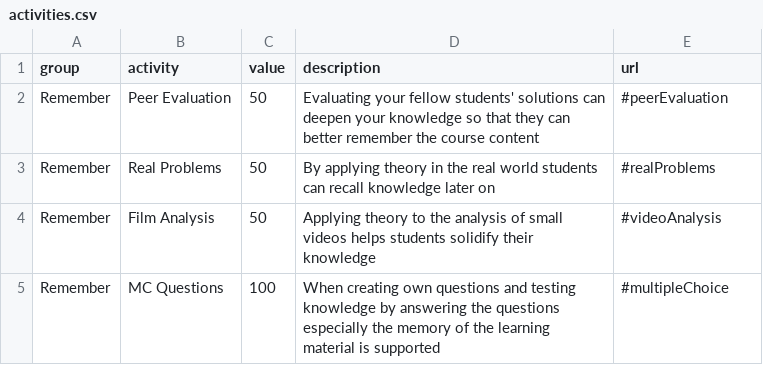
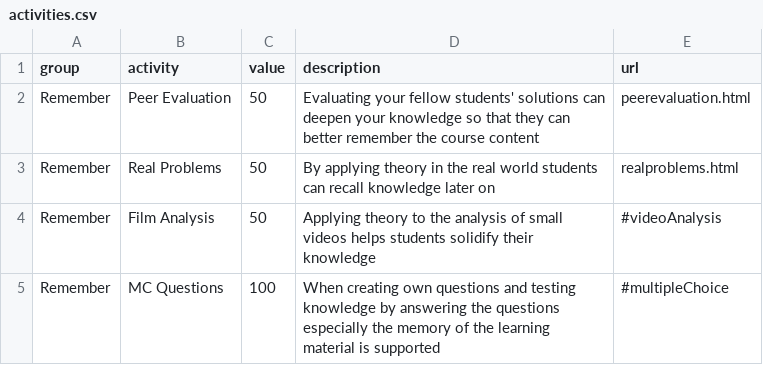
Before and after one commit to Lea1216/d3, a CSV file: activities.csv, drawn as a sheet; only a part is shown.

Commit message:
Update activities.csv

```diff
--- a/activities.csv
+++ b/activities.csv
@@ -1,4 +1,4 @@
 group,activity,value,description,url
-Remember,Peer Evaluation,50,Evaluating your fellow students' solutions can deepen your knowledge so that they can better remember the course content,"#peerEvaluation"
-Remember,Real Problems,50,By applying theory in the real world students can recall knowledge later on ,"#realProblems"
+Remember,Peer Evaluation,50,Evaluating your fellow students' solutions can deepen your knowledge so that they can better remember the course content,"peerevaluation.html"
+Remember,Real Problems,50,By applying theory in the real world students can recall knowledge later on ,"realproblems.html"
 Remember,Film Analysis,50,Applying theory to the analysis of small videos helps students solidify their knowledge ,"#videoAnalysis"
```
